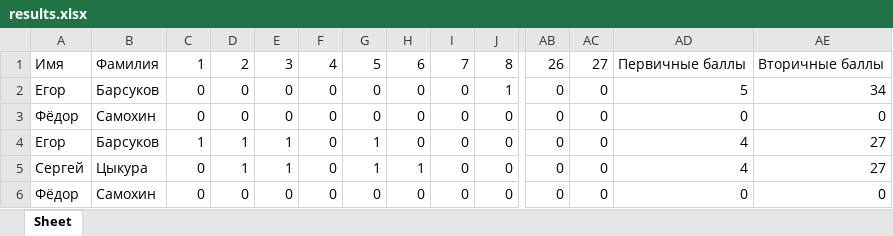
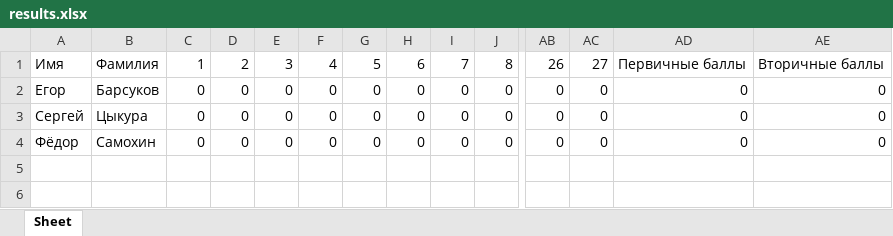
Before and after one commit to Finin1/own-KEGE, an Excel workbook: results.xlsx, sheet Sheet, drawn as a sheet; only a part is shown, gaps mark what is left out; values as stored, in another font and other column widths than the file's, no borders; removed rows and columns are numbered as before the commit, all else as after; rows hold the shown columns only; the diff names each change by its address in the sheet, - before the commit and + after, or states it on an @@ line.

```diff
--- a/results.xlsx (sheet Sheet)
+++ b/results.xlsx (sheet Sheet)
-row 2: Егор | Барсуков | 0 | 0 | 0 | 0 | 0 | 0 | 0 | 1 | 0 | 0 | 5 | 34
-row 3: Фёдор | Самохин | 0 | 0 | 0 | 0 | 0 | 0 | 0 | 0 | 0 | 0 | 0 | 0
-C2: 1
+C2: 0
-D2:D3: 1
+D2:D3: 0
-E2:E3: 1
+E2:E3: 0
-G2:G3: 1
+G2:G3: 0
-AD2:AD3: 4
+AD2:AD3: 0
-AE2:AE3: 27
+AE2:AE3: 0
-H3: 1
+H3: 0
```
Also changed, not shown: 5 other files.
